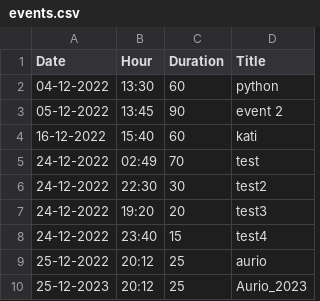
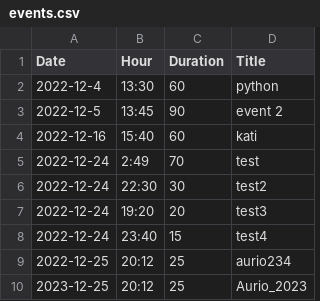
Before and after one commit to basilpapadimas/cs-assignment, a CSV file: events.csv, drawn as a sheet.

```diff
--- a/events.csv
+++ b/events.csv
@@ -1,10 +1,10 @@
 Date,Hour,Duration,Title
-04-12-2022,13:30,60,python
-05-12-2022,13:45,90,event 2
-16-12-2022,15:40,60,kati
-24-12-2022,02:49,70,test
-24-12-2022,22:30,30,test2
-24-12-2022,19:20,20,test3
-24-12-2022,23:40,15,test4
-25-12-2022,20:12,25,aurio
-25-12-2023,20:12,25,Aurio_2023
+2022-12-4,13:30,60,python
+2022-12-5,13:45,90,event 2
+2022-12-16,15:40,60,kati
+2022-12-24,2:49,70,test
+2022-12-24,22:30,30,test2
+2022-12-24,19:20,20,test3
+2022-12-24,23:40,15,test4
+2022-12-25,20:12,25,aurio234
+2023-12-25,20:12,25,Aurio_2023
```
Also changed, not shown: 1 other file.
